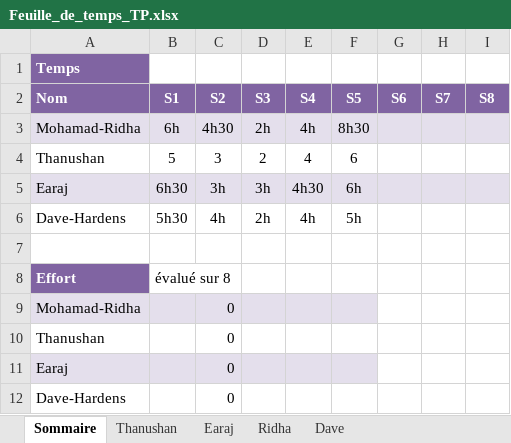
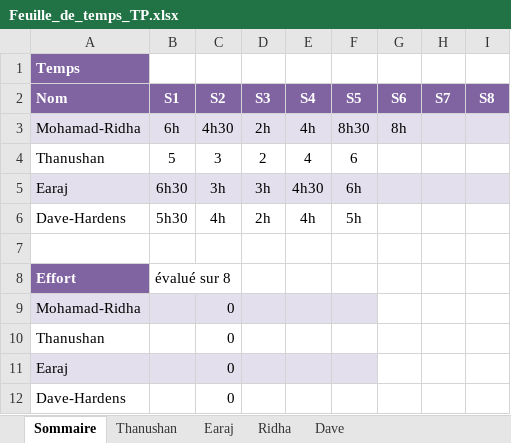
Before and after one commit to earaj/Tech2buy-webapp, an Excel workbook: Documents/Feuille_de_temps_TP.xlsx, sheet Sommaire, drawn as a sheet; values as stored, in another font and other column widths than the file's, no borders; the diff names each change by its address in the sheet, - before the commit and + after, or states it on an @@ line.

```diff
--- a/Documents/Feuille_de_temps_TP.xlsx (sheet Sommaire)
+++ b/Documents/Feuille_de_temps_TP.xlsx (sheet Sommaire)
-G3 (S6): (empty)
+G3 (S6): 8h
```
Also changed, not shown: sheet Ridha, 1 other file.
